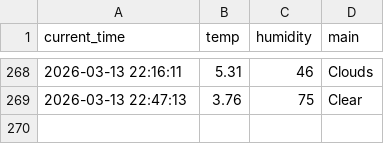
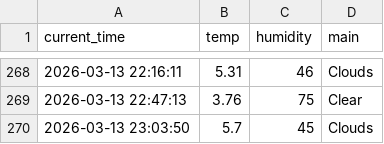
Before and after one commit to mrgong0515/weather_5m, a CSV file: weather.csv, drawn as a sheet; only a part is shown, gaps mark what is left out.

```diff
--- a/weather.csv
+++ b/weather.csv
@@ -269 +269,2 @@ current_time,temp,humidity,main
 2026-03-13 22:47:13,3.76,75,Clear
+2026-03-13 23:03:50,5.7,45,Clouds
```
